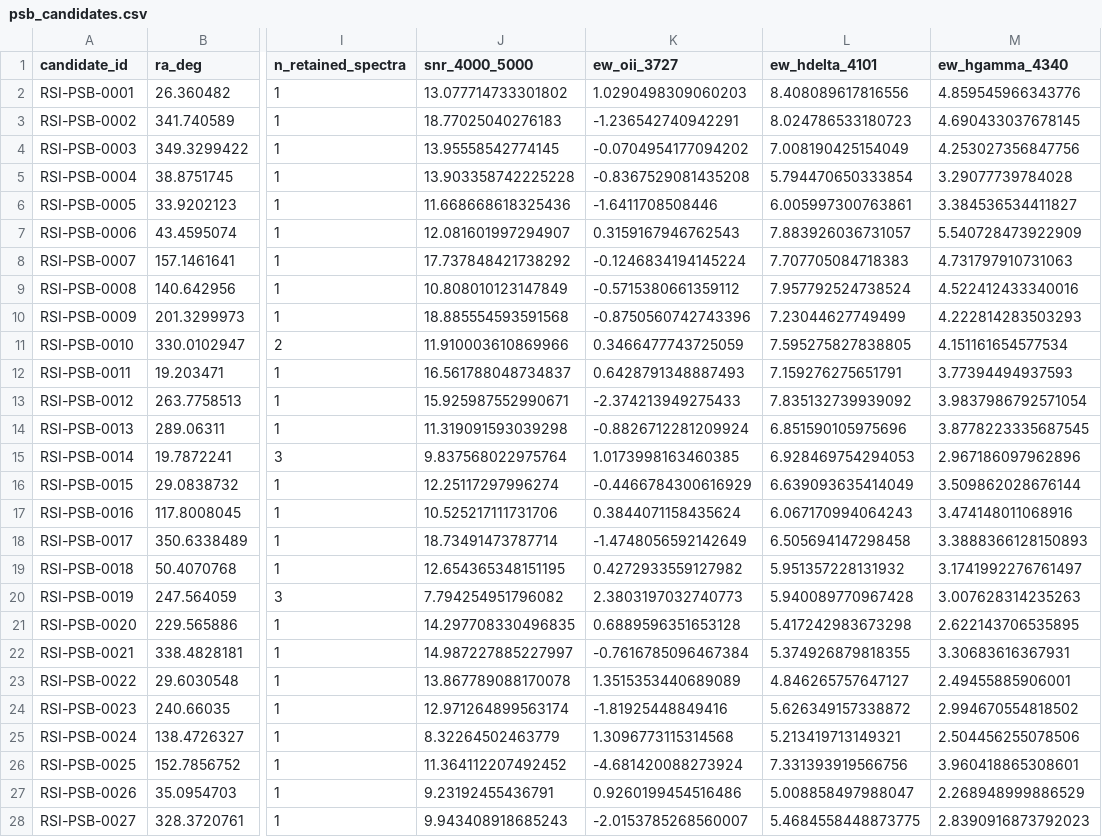
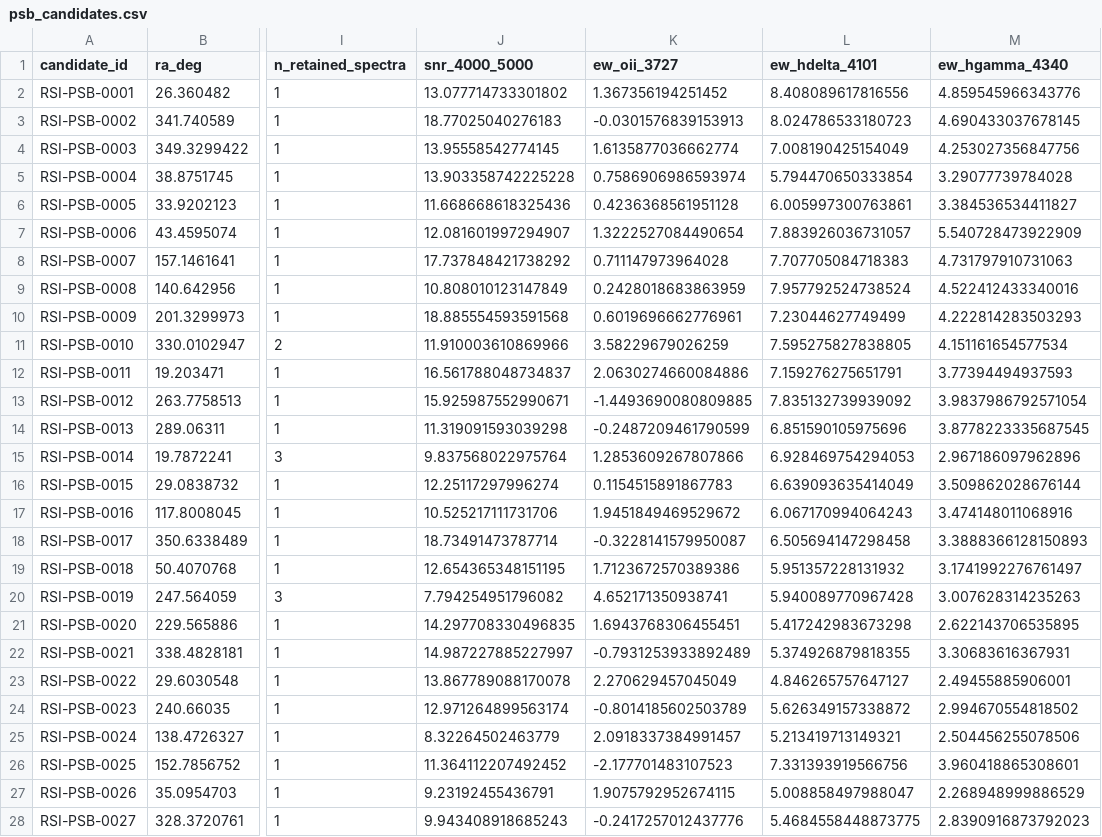
Before and after one commit to qintianjian-lab/RSI-toolkit, a CSV file: candidates/psb_candidates.csv, drawn as a sheet; only a part is shown, gaps mark what is left out; the diff covers the shown part only; the diff names each change by its address in the sheet, - before the commit and + after, or states it on an @@ line.

```diff
--- a/candidates/psb_candidates.csv
+++ b/candidates/psb_candidates.csv
-K2 (ew_oii_3727): 1.0290498309060203
+K2 (ew_oii_3727): 1.367356194251452
-K3 (ew_oii_3727): -1.236542740942291
+K3 (ew_oii_3727): -0.0301576839153913
-K4 (ew_oii_3727): -0.0704954177094202
+K4 (ew_oii_3727): 1.6135877036662774
-K5 (ew_oii_3727): -0.8367529081435208
+K5 (ew_oii_3727): 0.7586906986593974
-K6 (ew_oii_3727): -1.6411708508446
+K6 (ew_oii_3727): 0.4236368561951128
-K7 (ew_oii_3727): 0.3159167946762543
+K7 (ew_oii_3727): 1.3222527084490654
-K8 (ew_oii_3727): -0.1246834194145224
+K8 (ew_oii_3727): 0.711147973964028
-K9 (ew_oii_3727): -0.5715380661359112
+K9 (ew_oii_3727): 0.2428018683863959
-K10 (ew_oii_3727): -0.8750560742743396
+K10 (ew_oii_3727): 0.6019696662776961
-K11 (ew_oii_3727): 0.3466477743725059
+K11 (ew_oii_3727): 3.58229679026259
-K12 (ew_oii_3727): 0.6428791348887493
+K12 (ew_oii_3727): 2.0630274660084886
-K13 (ew_oii_3727): -2.374213949275433
+K13 (ew_oii_3727): -1.4493690080809885
-K14 (ew_oii_3727): -0.8826712281209924
+K14 (ew_oii_3727): -0.2487209461790599
-K15 (ew_oii_3727): 1.0173998163460385
+K15 (ew_oii_3727): 1.2853609267807866
-K16 (ew_oii_3727): -0.4466784300616929
+K16 (ew_oii_3727): 0.1154515891867783
-K17 (ew_oii_3727): 0.3844071158435624
+K17 (ew_oii_3727): 1.9451849469529672
-K18 (ew_oii_3727): -1.4748056592142649
+K18 (ew_oii_3727): -0.3228141579950087
-K19 (ew_oii_3727): 0.4272933559127982
+K19 (ew_oii_3727): 1.7123672570389386
-K20 (ew_oii_3727): 2.3803197032740773
+K20 (ew_oii_3727): 4.652171350938741
-K21 (ew_oii_3727): 0.6889596351653128
+K21 (ew_oii_3727): 1.6943768306455451
-K22 (ew_oii_3727): -0.7616785096467384
+K22 (ew_oii_3727): -0.7931253933892489
-K23 (ew_oii_3727): 1.3515353440689089
+K23 (ew_oii_3727): 2.270629457045049
-K24 (ew_oii_3727): -1.81925448849416
+K24 (ew_oii_3727): -0.8014185602503789
-K25 (ew_oii_3727): 1.3096773115314568
+K25 (ew_oii_3727): 2.0918337384991457
-K26 (ew_oii_3727): -4.681420088273924
+K26 (ew_oii_3727): -2.177701483107523
-K27 (ew_oii_3727): 0.9260199454516486
+K27 (ew_oii_3727): 1.9075792952674115
-K28 (ew_oii_3727): -2.0153785268560007
+K28 (ew_oii_3727): -0.2417257012437776
```
Also changed, not shown: 118 edited cells elsewhere in this file, candidates/psb_candidate_spectra.csv, 1 other file.
